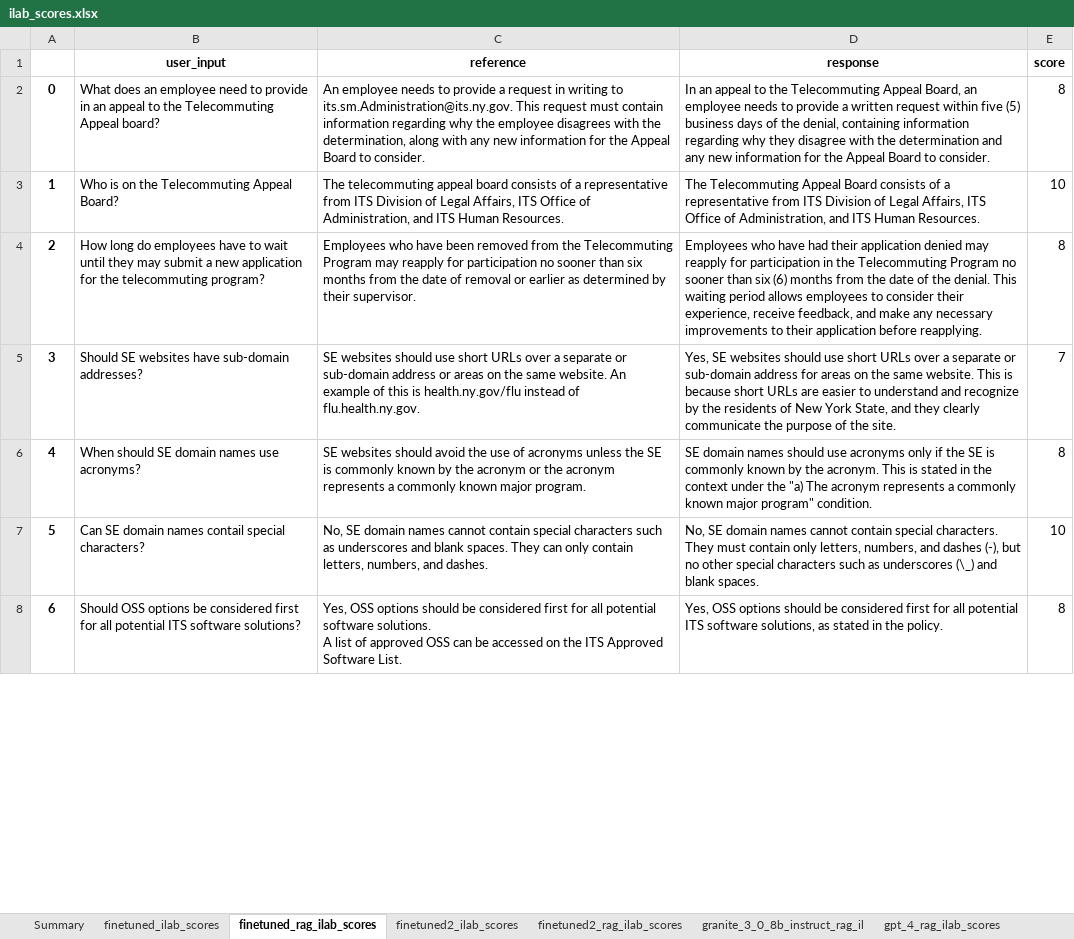
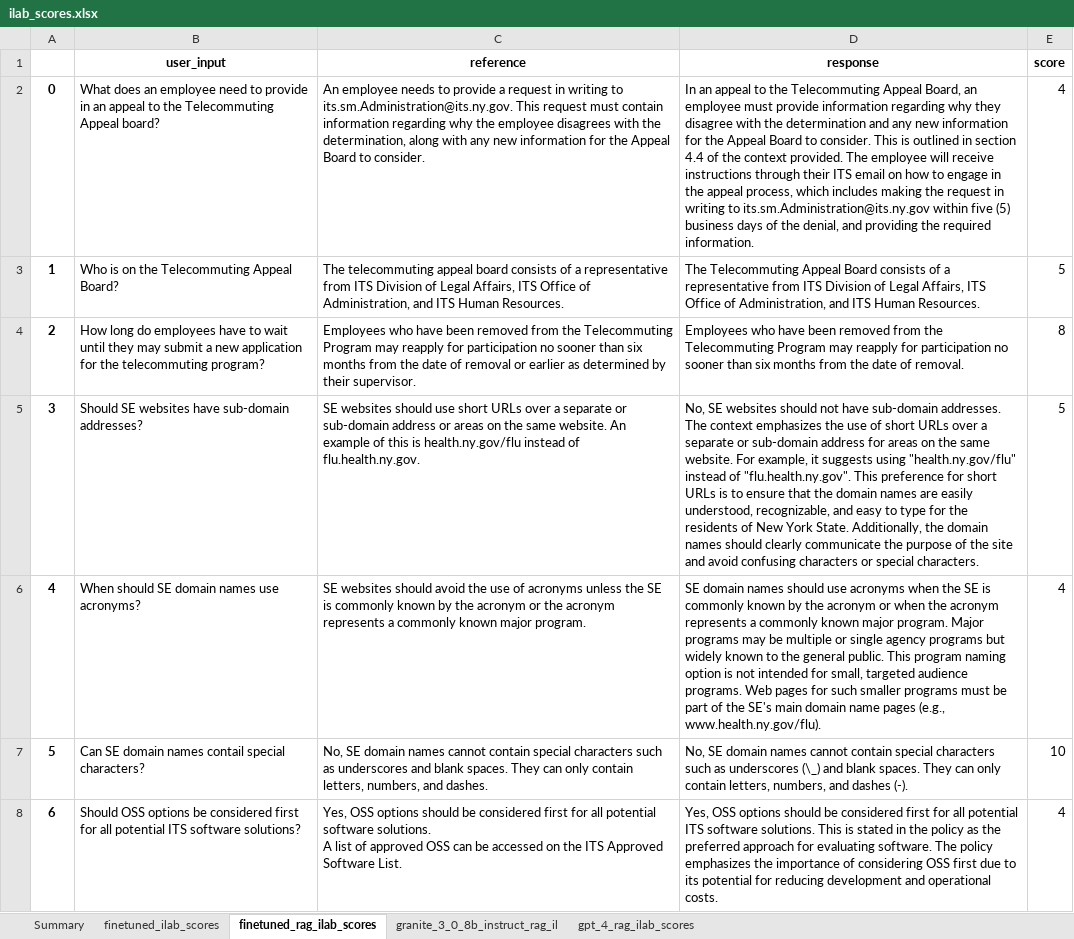
Before and after one commit to cfchase/ny-state-poc, an Excel workbook: eval/finetuned_eval/ilab_scores/ilab_scores.xlsx, sheet finetuned_rag_ilab_scores, drawn as a sheet; only a part is shown; values as stored, in another font and other column widths than the file's, no borders; the diff covers the shown part only; the diff names each change by its address in the sheet, - before the commit and + after, or states it on an @@ line.

```diff
--- a/eval/finetuned_eval/ilab_scores/ilab_scores.xlsx (sheet finetuned_rag_ilab_scores)
+++ b/eval/finetuned_eval/ilab_scores/ilab_scores.xlsx (sheet finetuned_rag_ilab_scores)
-sheet tab: finetuned2_ilab_scores
-sheet tab: finetuned2_rag_ilab_scores
-D2 (response): …an employee needs to provide a written request within five (5) business days of the denial, containing information regarding why they disagree with the determination and any new information for the Appeal Board to consider.
+D2 (response): …an employee must provide information regarding why they disagree with the determination and any new information for the Appeal Board to consider. This is outlined in section 4.4 of the context provided. The employee will receive instructions through their ITS email on how to engage in the appeal process, which includes making the request in writing to its.sm.Administration@its.ny.gov within five (5) business days of the denial, and providing the required information.
-E2 (score): 8
+E2 (score): 4
-E3 (score): 10
+E3 (score): 5
-D4 (response): …who have had their application denied may reapply for participation in the Telecommuting Program no sooner than six (6) months from the date of the denial. This waiting period allows employees to consider their experience, receive feedback, and make any necessary improvements to their application before reapplying.
+D4 (response): …who have been removed from the Telecommuting Program may reapply for participation no sooner than six months from the date of removal.
-D5 (response): Yes, SE websites should use short URLs over a separate or sub-domain address for areas on the same website. This is because short URLs are easier to understand and recognize by the residents of New York State, and they clearly communicate the purpose of the site.
+D5 (response): No, SE websites should not have sub-domain addresses. The context emphasizes the use of short URLs over a separate or sub-domain address for areas on the same website. For example, it suggests using "health.ny.gov/flu" instead of "flu.health.ny.gov". This preference for short URLs is to ensure that the domain names are easily understood, recognizable, and easy to type for the residents of New York State. Additionally, the domain names should clearly communicate the purpose of the site and avoid confusing characters or special characters.
-E5 (score): 7
+E5 (score): 5
-D6 (response): …use acronyms only if the SE is commonly known by the acronym. This is stated in the context under the "a) The acronym represents a commonly known major program" condition.
+D6 (response): …use acronyms when the SE is commonly known by the acronym or when the acronym represents a commonly known major program. Major programs may be multiple or single agency programs but widely known to the general public. This program naming option is not intended for small, targeted audience programs. Web pages for such smaller programs must be part of the SE's main domain name pages (e.g., www.health.ny.gov/flu).
-E6 (score): 8
+E6 (score): 4
-D7 (response): …contain special characters. They must contain only letters, numbers, and dashes (-), but no other special characters such as underscores (\_) and blank spaces.
+D7 (response): …contain special characters such as underscores (\_) and blank spaces. They can only contain letters, numbers, and dashes (-).
-D8 (response): …ITS software solutions, as stated in the policy.
+D8 (response): …ITS software solutions. This is stated in the policy as the preferred approach for evaluating software. The policy emphasizes the importance of considering OSS first due to its potential for reducing development and operational costs.
-E8 (score): 8
+E8 (score): 4
```
Also changed, not shown: 20 added rows, 52 edited cells and row numbers in column A elsewhere in this sheet, sheet Summary, sheet finetuned_ilab_scores, sheet granite_3_0_8b_instruct_rag_il, sheet gpt_4_rag_ilab_scores, 33 other files.
